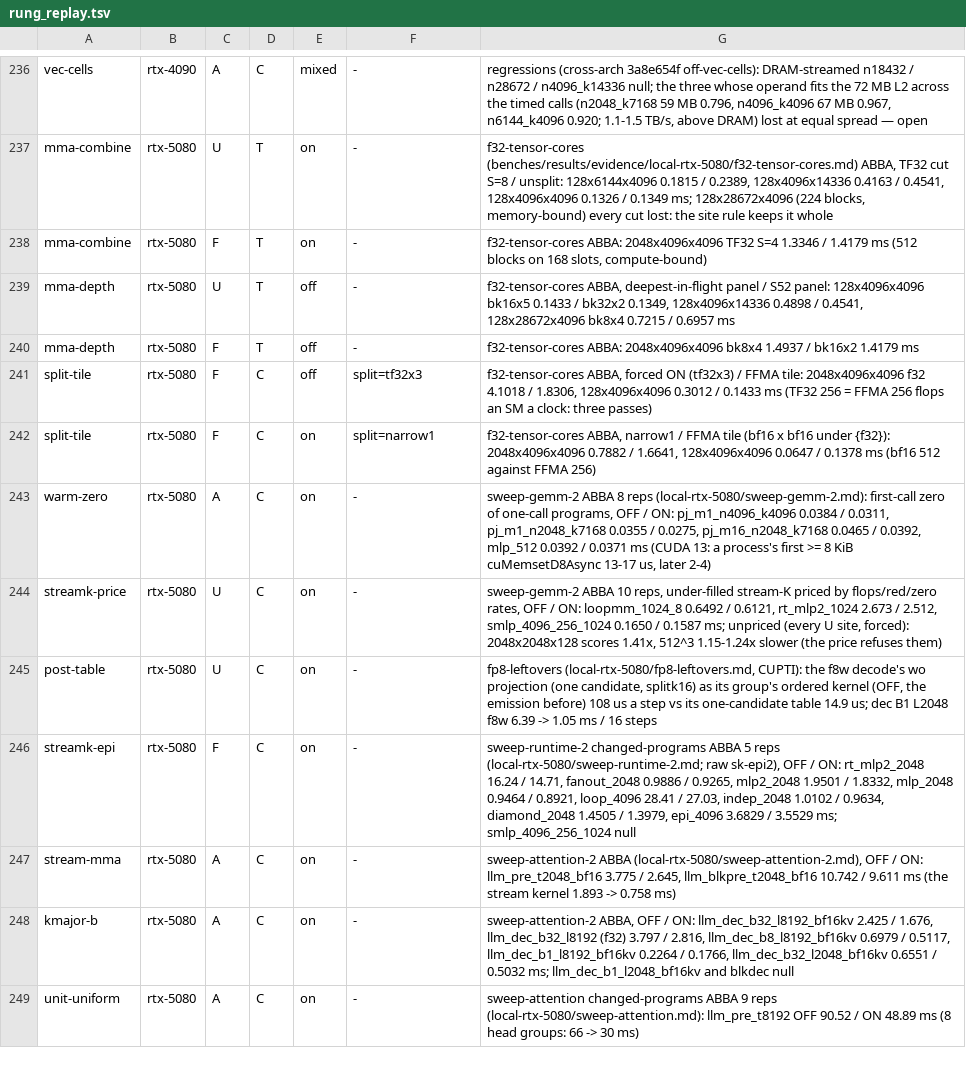
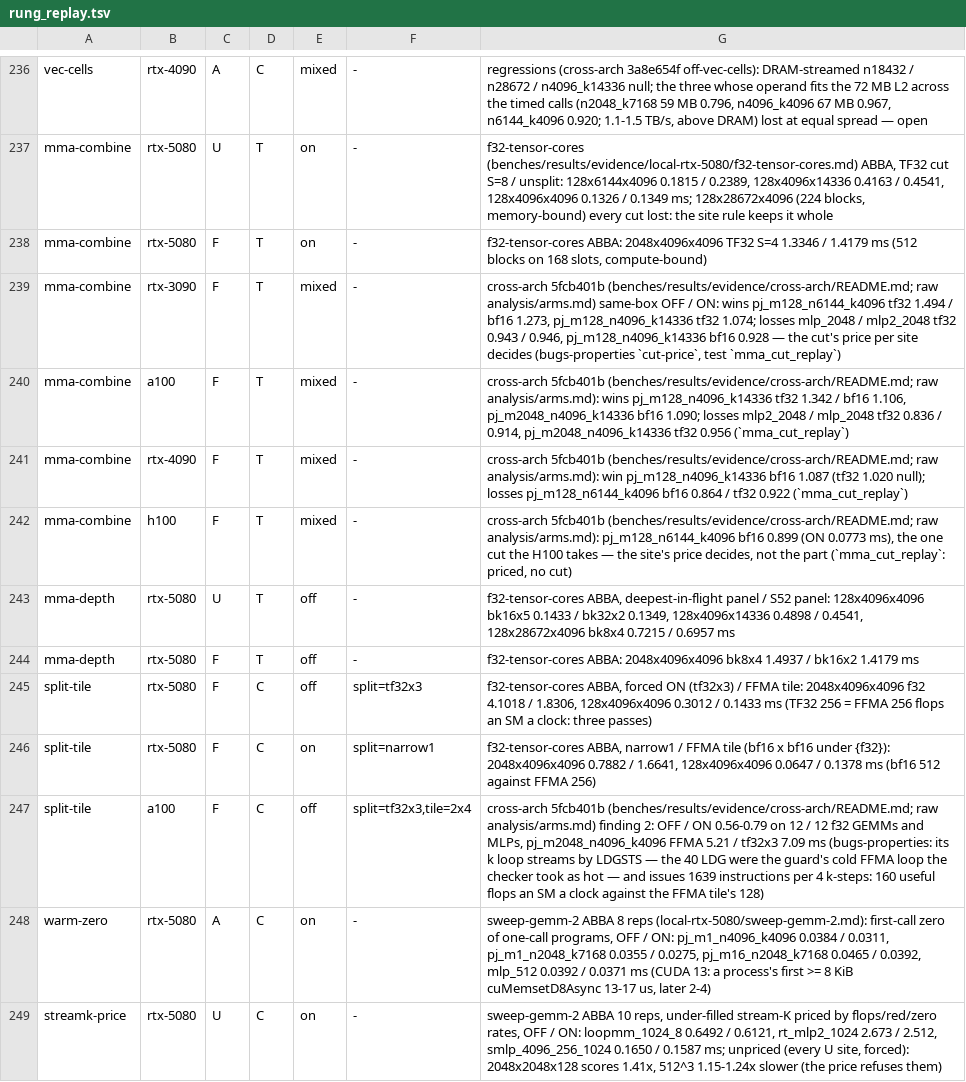
Before and after one commit to LessComplexity/mapal, a TSV file: crates/backends/llvm/src/rung_replay.tsv, drawn as a sheet; only a part is shown, gaps mark what is left out; the shorter side is filled out with more unchanged rows; the diff covers the shown part only.

```diff
--- a/crates/backends/llvm/src/rung_replay.tsv
+++ b/crates/backends/llvm/src/rung_replay.tsv
@@ -238,2 +238,6 @@ mma-combine	rtx-5080	U	T	on	-	f32-tensor-cores (benches/results/evidence/local-r
 mma-combine	rtx-5080	F	T	on	-	f32-tensor-cores ABBA: 2048x4096x4096 TF32 S=4 1.3346 / 1.4179 ms (512 blocks on 168 slots, compute-bound)
+mma-combine	rtx-3090	F	T	mixed	-	cross-arch 5fcb401b (benches/results/evidence/cross-arch/README.md; raw analysis/arms.md) same-box OFF / ON: wins pj_m128_n6144_k4096 tf32 1.494 / bf16 1.273, pj_m128_n4096_k14336 tf32 1.074; losses mlp_2048 / mlp2_2048 tf32 0.943 / 0.946, pj_m128_n4096_k14336 bf16 0.928 — the cut's price per site decides (bugs-properties `cut-price`, test `mma_cut_replay`)
+mma-combine	a100	F	T	mixed	-	cross-arch 5fcb401b (benches/results/evidence/cross-arch/README.md; raw analysis/arms.md): wins pj_m128_n4096_k14336 tf32 1.342 / bf16 1.106, pj_m2048_n4096_k14336 bf16 1.090; losses mlp2_2048 / mlp_2048 tf32 0.836 / 0.914, pj_m2048_n4096_k14336 tf32 0.956 (`mma_cut_replay`)
+mma-combine	rtx-4090	F	T	mixed	-	cross-arch 5fcb401b (benches/results/evidence/cross-arch/README.md; raw analysis/arms.md): win pj_m128_n4096_k14336 bf16 1.087 (tf32 1.020 null); losses pj_m128_n6144_k4096 bf16 0.864 / tf32 0.922 (`mma_cut_replay`)
+mma-combine	h100	F	T	mixed	-	cross-arch 5fcb401b (benches/results/evidence/cross-arch/README.md; raw analysis/arms.md): pj_m128_n6144_k4096 bf16 0.899 (ON 0.0773 ms), the one cut the H100 takes — the site's price decides, not the part (`mma_cut_replay`: priced, no cut)
 mma-depth	rtx-5080	U	T	off	-	f32-tensor-cores ABBA, deepest-in-flight panel / S52 panel: 128x4096x4096 bk16x5 0.1433 / bk32x2 0.1349, 128x4096x14336 0.4898 / 0.4541, 128x28672x4096 bk8x4 0.7215 / 0.6957 ms
@@ -242,2 +246,3 @@ split-tile	rtx-5080	F	C	off	split=tf32x3	f32-tensor-cores ABBA, forced ON (tf32x
 split-tile	rtx-5080	F	C	on	split=narrow1	f32-tensor-cores ABBA, narrow1 / FFMA tile (bf16 x bf16 under {f32}): 2048x4096x4096 0.7882 / 1.6641, 128x4096x4096 0.0647 / 0.1378 ms (bf16 512 against FFMA 256)
+split-tile	a100	F	C	off	split=tf32x3,tile=2x4	cross-arch 5fcb401b (benches/results/evidence/cross-arch/README.md; raw analysis/arms.md) finding 2: OFF / ON 0.56-0.79 on 12 / 12 f32 GEMMs and MLPs, pj_m2048_n4096_k4096 FFMA 5.21 / tf32x3 7.09 ms (bugs-properties: its k loop streams by LDGSTS — the 40 LDG were the guard's cold FFMA loop the checker took as hot — and issues 1639 instructions per 4 k-steps: 160 useful flops an SM a clock against the FFMA tile's 128)
 warm-zero	rtx-5080	A	C	on	-	sweep-gemm-2 ABBA 8 reps (local-rtx-5080/sweep-gemm-2.md): first-call zero of one-call programs, OFF / ON: pj_m1_n4096_k4096 0.0384 / 0.0311, pj_m1_n2048_k7168 0.0355 / 0.0275, pj_m16_n2048_k7168 0.0465 / 0.0392, mlp_512 0.0392 / 0.0371 ms (CUDA 13: a process's first >= 8 KiB cuMemsetD8Async 13-17 us, later 2-4)
```
Also changed, not shown: 5 added rows elsewhere in this file, 15 other files.
